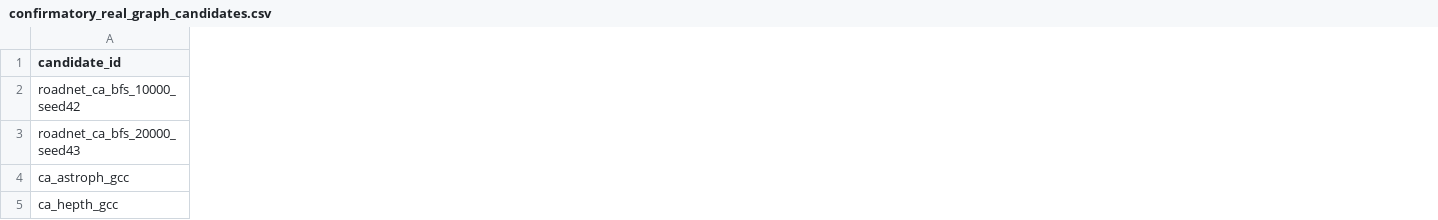
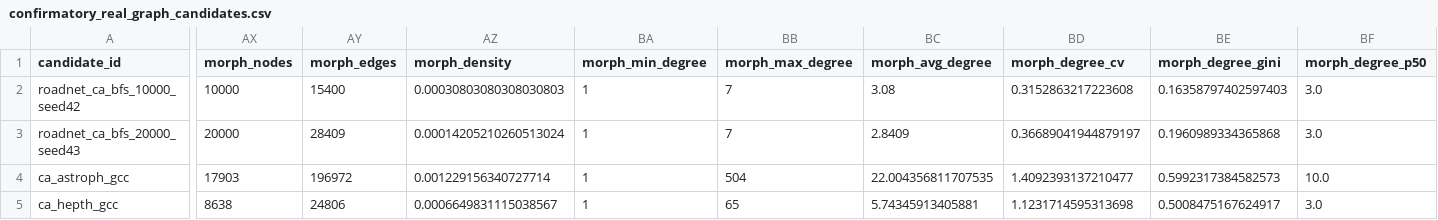
Before and after one commit to LBSL98/Heuristic_Benchmarking_Framework, a CSV file: data/instances/real/confirmatory_real_graph_candidates.csv, drawn as a sheet; only a part is shown, gaps mark what is left out; the diff covers the shown part only; the diff names each change by its address in the sheet, - before the commit and + after, or states it on an @@ line.

Commit message:
docs: record morphology descriptors for real graph candidates
Records morphology descriptor metadata for M1 real-graph candidates. Keeps candidates pending, license unresolved, no raw/cache/tmp/results artifacts committed, and issue #127 open.

```diff
--- a/data/instances/real/confirmatory_real_graph_candidates.csv
+++ b/data/instances/real/confirmatory_real_graph_candidates.csv
+column AX (morph_nodes), rows 2-5: 10000 | 20000 | 17903 | 8638
+column AY (morph_edges), rows 2-5: 15400 | 28409 | 196972 | 24806
+column AZ (morph_density), rows 2-5: 0.00030803080308030803 | 0.00014205210260513024 | 0.001229156340727714 | 0.0006649831115038567
+column BA (morph_min_degree), rows 2-5: all 1
+column BB (morph_max_degree), rows 2-5: 7 | 7 | 504 | 65
+column BC (morph_avg_degree), rows 2-5: 3.08 | 2.8409 | 22.004356811707535 | 5.74345913405881
+column BD (morph_degree_cv), rows 2-5: 0.3152863217223608 | 0.36689041944879197 | 1.4092393137210477 | 1.1231714595313698
+column BE (morph_degree_gini), rows 2-5: 0.16358797402597403 | 0.1960989334365868 | 0.5992317384582573 | 0.5008475167624917
+column BF (morph_degree_p50), rows 2-5: 3.0 | 3.0 | 10.0 | 3.0
```
Also changed, not shown: 9 added columns and 4 edited cells elsewhere in this file, 1 other file.
